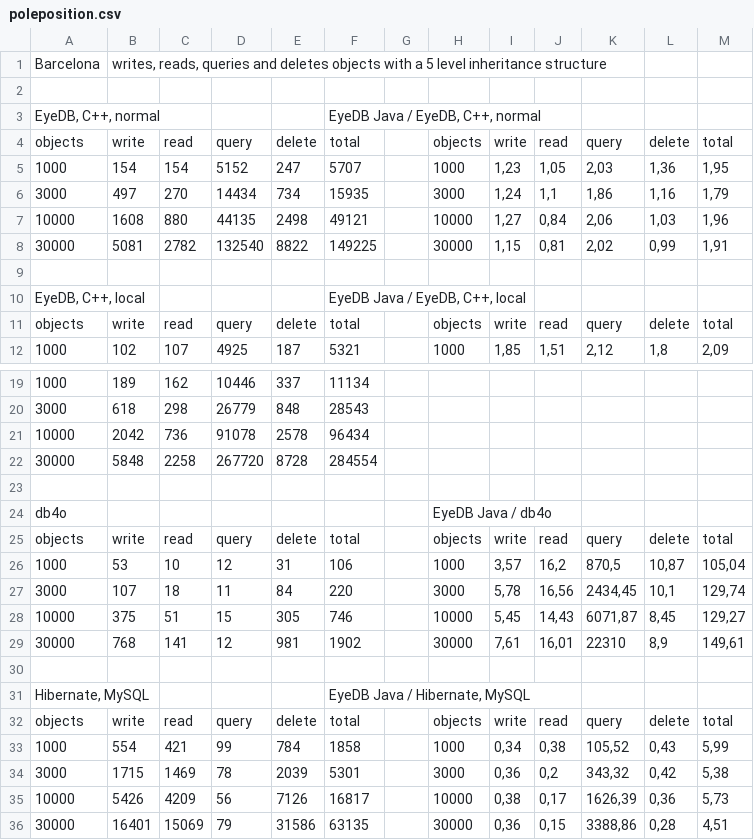
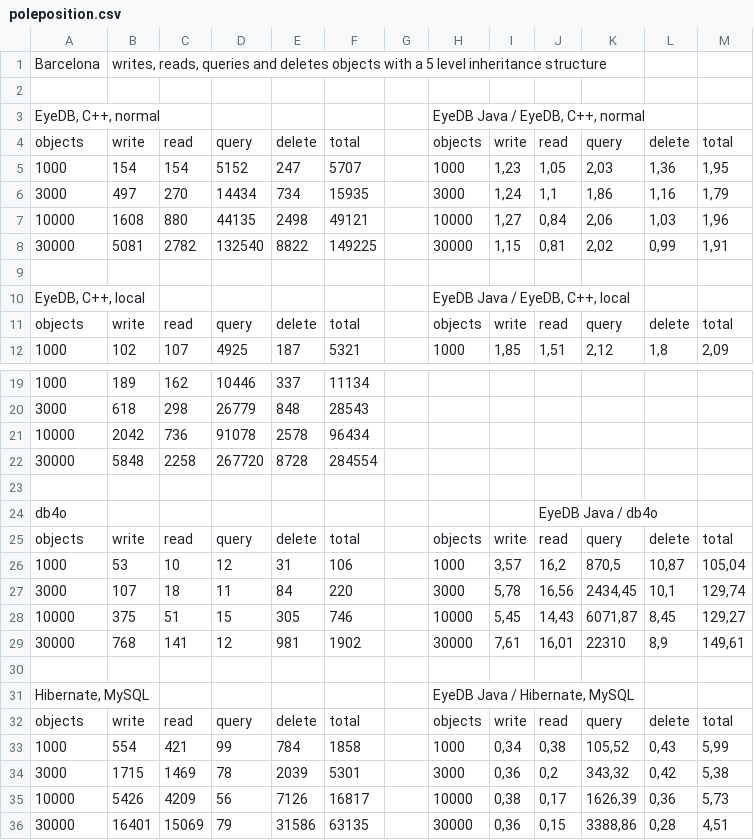
Before and after one commit to msorc/eyedb, a CSV file: eyedb-bench/trunk/results/poleposition.csv, drawn as a sheet; only a part is shown, gaps mark what is left out; the diff names each change by its address in the sheet, - before the commit and + after, or states it on an @@ line.

```diff
--- a/eyedb-bench/trunk/results/poleposition.csv
+++ b/eyedb-bench/trunk/results/poleposition.csv
-F3: EyeDB Java / EyeDB, C++, normal
+F3: (empty)
-H3: (empty)
+H3: EyeDB Java / EyeDB, C++, normal
-F10: EyeDB Java / EyeDB, C++, local
+F10: (empty)
-H10: (empty)
+H10: EyeDB Java / EyeDB, C++, local
-H24: EyeDB Java / db4o
+H24: (empty)
-J24: (empty)
+J24: EyeDB Java / db4o
-F31: EyeDB Java / Hibernate, MySQL
+F31: (empty)
-H31: (empty)
+H31: EyeDB Java / Hibernate, MySQL
```
Also changed, not shown: 1 other file.
